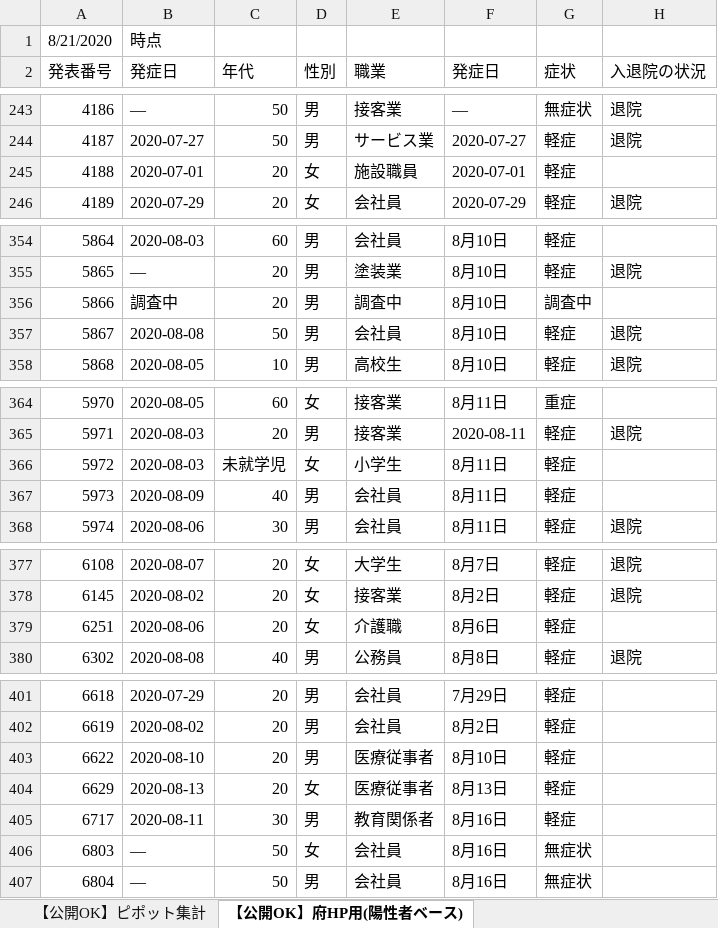
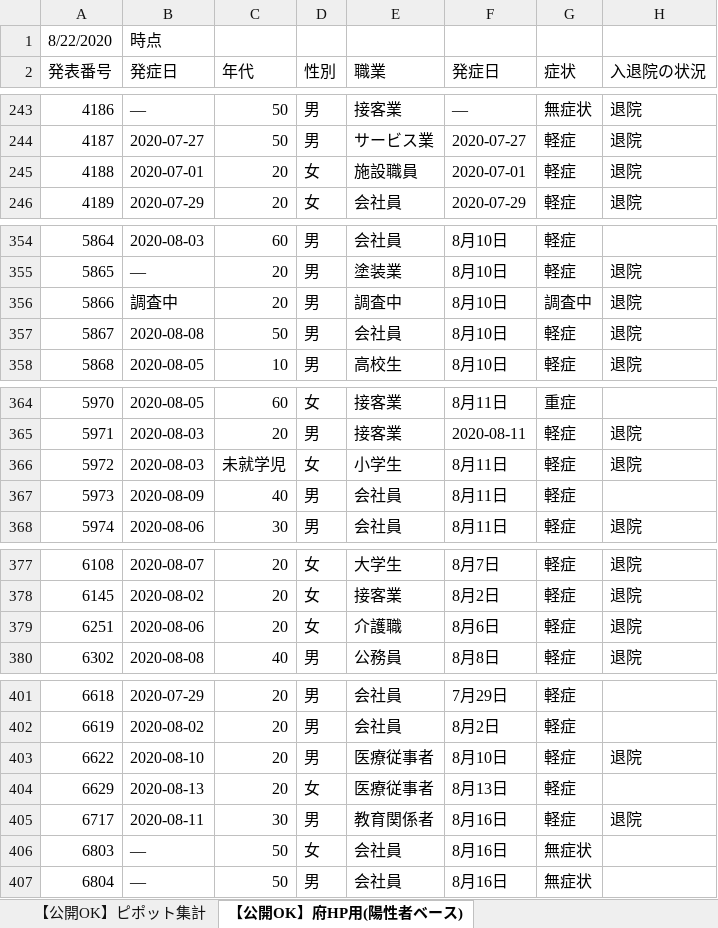
Before and after one commit to yotemuku/covid19, an Excel workbook: data/patients_and_inspections.xlsx, sheet 【公開OK】府HP用(陽性者ベース), drawn as a sheet; only a part is shown, gaps mark what is left out; values as stored, in another font and other column widths than the file's, no cell formats; the diff names each change by its address in the sheet, - before the commit and + after, or states it on an @@ line.

```diff
--- a/data/patients_and_inspections.xlsx (sheet 【公開OK】府HP用(陽性者ベース))
+++ b/data/patients_and_inspections.xlsx (sheet 【公開OK】府HP用(陽性者ベース))
-A1 (発表番号): 8/21/2020
+A1 (発表番号): 8/22/2020
-H245 (入退院の状況): (empty)
+H245 (入退院の状況): 退院
-H356 (入退院の状況): (empty)
+H356 (入退院の状況): 退院
-H366 (入退院の状況): (empty)
+H366 (入退院の状況): 退院
-H379 (入退院の状況): (empty)
+H379 (入退院の状況): 退院
-H403 (入退院の状況): (empty)
+H403 (入退院の状況): 退院
-H405 (入退院の状況): (empty)
+H405 (入退院の状況): 退院
```
Also changed, not shown: sheet 【公開OK】コロナサイト用（日付ベース）, sheet 【公開OK】ピポット集計, cell formats, 1 other file.
